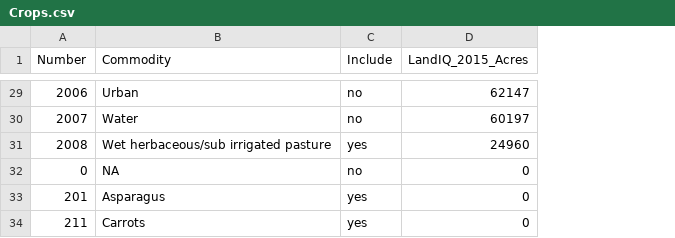
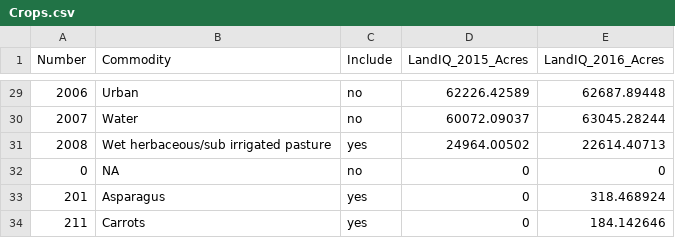
Before and after one commit to ssj-delta-cu/ssj-graphs-r, a CSV file: lookups/Crops.csv, drawn as a sheet; only a part is shown, gaps mark what is left out; the diff covers the shown part only; the diff names each change by its address in the sheet, - before the commit and + after, or states it on an @@ line.

Commit message:
barcharts and added 2016 acres to crops.csv

```diff
--- a/lookups/Crops.csv
+++ b/lookups/Crops.csv
+column E (LandIQ_2016_Acres), rows 29-34: 62687.89448 | 63045.28244 | 22614.40713 | 0 | 318.468924 | 184.142646
-D29 (LandIQ_2015_Acres): 62147
+D29 (LandIQ_2015_Acres): 62226.42589
-D30 (LandIQ_2015_Acres): 60197
+D30 (LandIQ_2015_Acres): 60072.09037
-D31 (LandIQ_2015_Acres): 24960
+D31 (LandIQ_2015_Acres): 24964.00502
```
Also changed, not shown: 27 edited cells elsewhere in this file, 4 other files.
